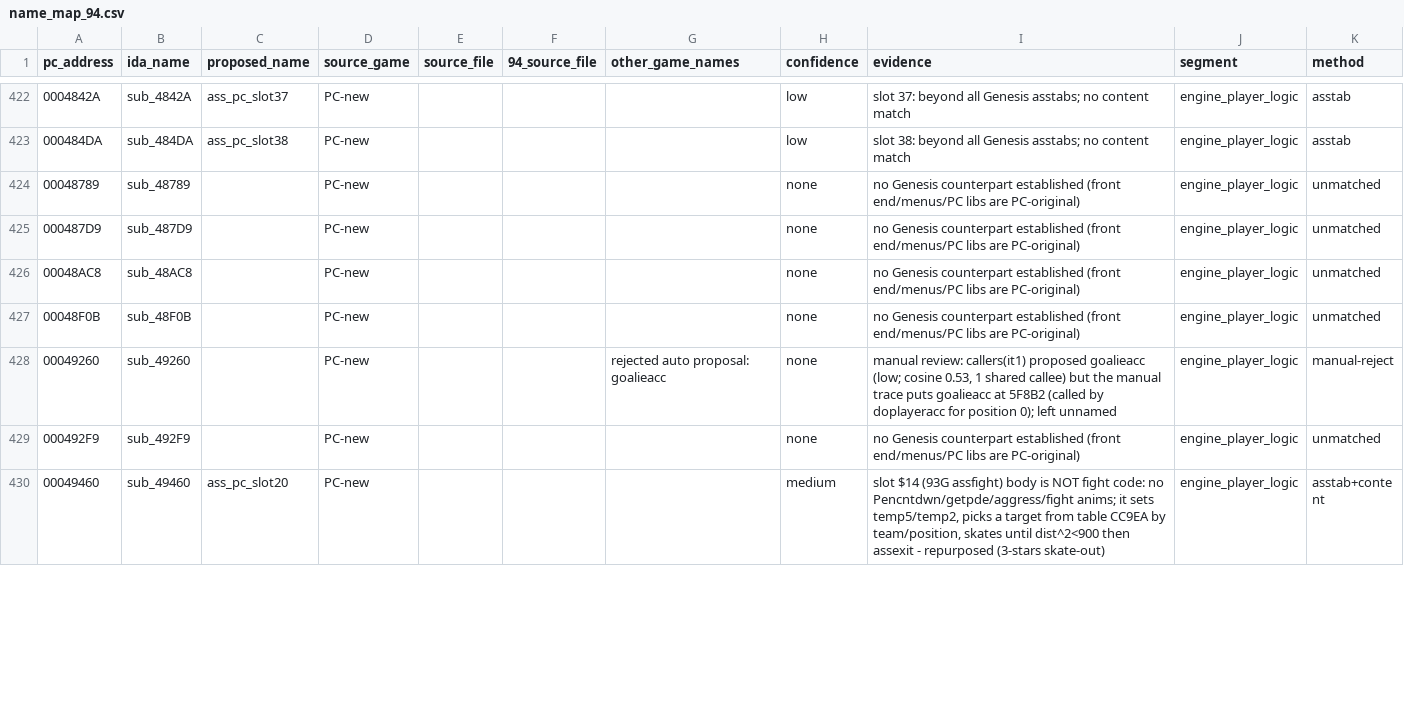
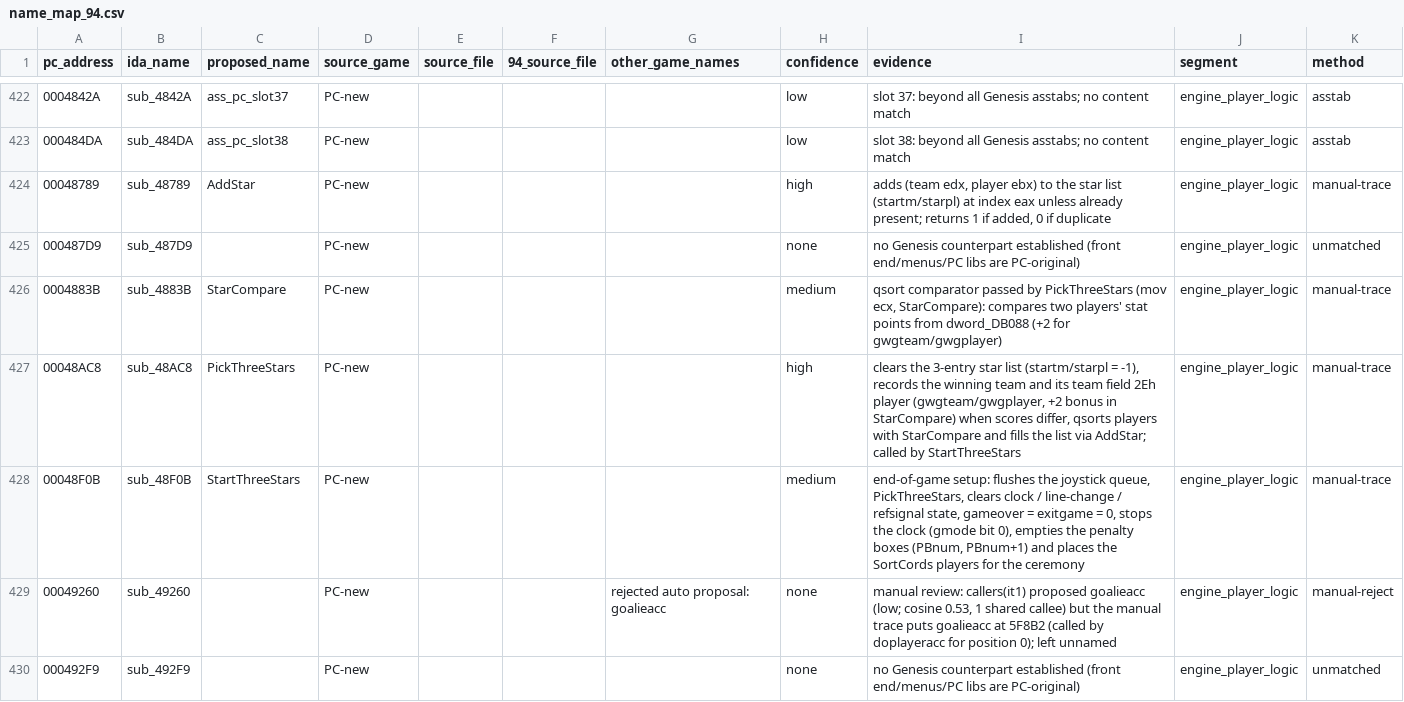
Before and after one commit to abdulahmad/NHL95PC, a CSV file: name_map_94.csv, drawn as a sheet; only a part is shown, gaps mark what is left out; the shorter side is filled out with more unchanged rows; the diff covers the shown part only.

```diff
--- a/name_map_94.csv
+++ b/name_map_94.csv
@@ -423,6 +423,7 @@ pc_address,ida_name,proposed_name,source_game,source_file,94_source_file,other_g
 000484DA,sub_484DA,ass_pc_slot38,PC-new,,,,low,slot 38: beyond all Genesis asstabs; no content match,engine_player_logic,asstab
-00048789,sub_48789,,PC-new,,,,none,no Genesis counterpart established (front end/menus/PC libs are PC-original),engine_player_logic,unmatched
+00048789,sub_48789,AddStar,PC-new,,,,high,"adds (team edx, player ebx) to the star list (startm/starpl) at index eax unless already present; returns 1 if added, 0 if duplicate",engine_player_logic,manual-trace
 000487D9,sub_487D9,,PC-new,,,,none,no Genesis counterpart established (front end/menus/PC libs are PC-original),engine_player_logic,unmatched
-00048AC8,sub_48AC8,,PC-new,,,,none,no Genesis counterpart established (front end/menus/PC libs are PC-original),engine_player_logic,unmatched
-00048F0B,sub_48F0B,,PC-new,,,,none,no Genesis counterpart established (front end/menus/PC libs are PC-original),engine_player_logic,unmatched
+0004883B,sub_4883B,StarCompare,PC-new,,,,medium,"qsort comparator passed by PickThreeStars (mov ecx, StarCompare): compares two players' stat points from dword_DB088 (+2 for gwgteam/gwgplayer)",engine_player_logic,manual-trace
+00048AC8,sub_48AC8,PickThreeStars,PC-new,,,,high,"clears the 3-entry star list (startm/starpl = -1), records the winning team and its team field 2Eh player (gwgteam/gwgplayer, +2 bonus in StarCompare) when scores differ, qsorts players with StarCompare and fills the list via AddStar; called by StartThreeStars",engine_player_logic,manual-trace
+00048F0B,sub_48F0B,StartThreeStars,PC-new,,,,medium,"end-of-game setup: flushes the joystick queue, PickThreeStars, clears clock / line-change / refsignal state, gameover = exitgame = 0, stops the clock (gmode bit 0), empties the penalty boxes (PBnum, PBnum+1) and places the SortCords players for the ceremony",engine_player_logic,manual-trace
 00049260,sub_49260,,PC-new,,,rejected auto proposal: goalieacc,none,"manual review: callers(it1) proposed goalieacc (low; cosine 0.53, 1 shared callee) but the manual trace puts goalieacc at 5F8B2 (called by doplayeracc for position 0); left unnamed",engine_player_logic,manual-reject
```
Also changed, not shown: 2 added rows and 30 edited cells elsewhere in this file, tools/global_map.csv, tools/manual_names.csv, 13 other files.
